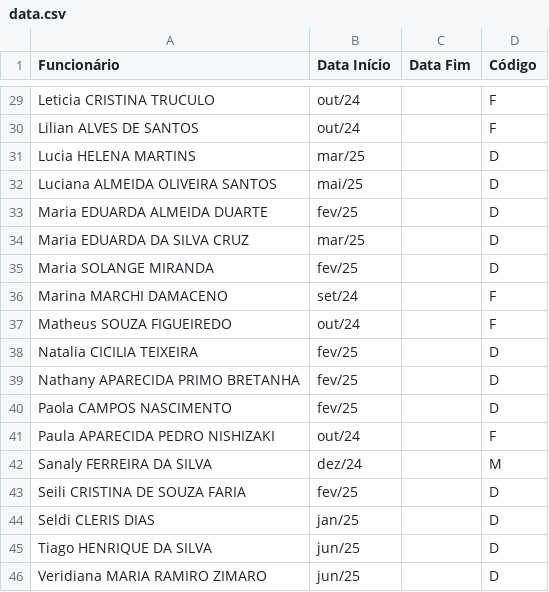
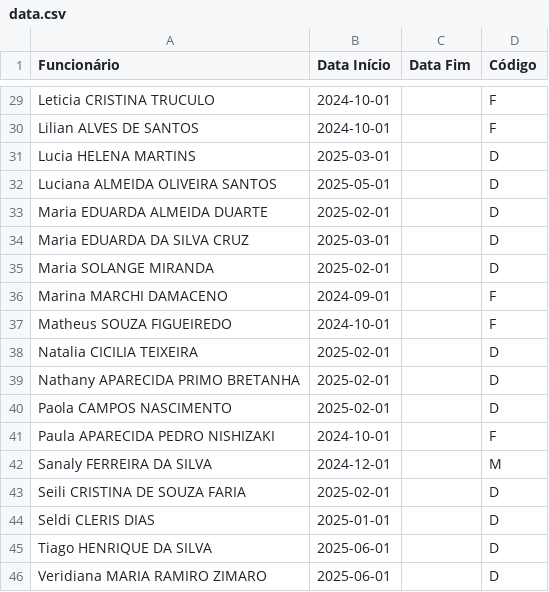
Before and after one commit to pardinithales/siteCarlos, a CSV file: data.csv, drawn as a sheet; only a part is shown, gaps mark what is left out; the diff covers the shown part only; the diff names each change by its address in the sheet, - before the commit and + after, or states it on an @@ line.

Commit message:
Update data.csv

```diff
--- a/data.csv
+++ b/data.csv
-B29:B30 (Data Início): out/24
+B29:B30 (Data Início): 2024-10-01
-B31 (Data Início): mar/25
+B31 (Data Início): 2025-03-01
-B32 (Data Início): mai/25
+B32 (Data Início): 2025-05-01
-B33 (Data Início): fev/25
+B33 (Data Início): 2025-02-01
-B34 (Data Início): mar/25
+B34 (Data Início): 2025-03-01
-B35 (Data Início): fev/25
+B35 (Data Início): 2025-02-01
-B36 (Data Início): set/24
+B36 (Data Início): 2024-09-01
-B37 (Data Início): out/24
+B37 (Data Início): 2024-10-01
-B38:B40 (Data Início): fev/25
+B38:B40 (Data Início): 2025-02-01
-B41 (Data Início): out/24
+B41 (Data Início): 2024-10-01
-B42 (Data Início): dez/24
+B42 (Data Início): 2024-12-01
-B43 (Data Início): fev/25
+B43 (Data Início): 2025-02-01
-B44 (Data Início): jan/25
+B44 (Data Início): 2025-01-01
-B45:B46 (Data Início): jun/25
+B45:B46 (Data Início): 2025-06-01
```
Also changed, not shown: 28 edited cells elsewhere in this file.
